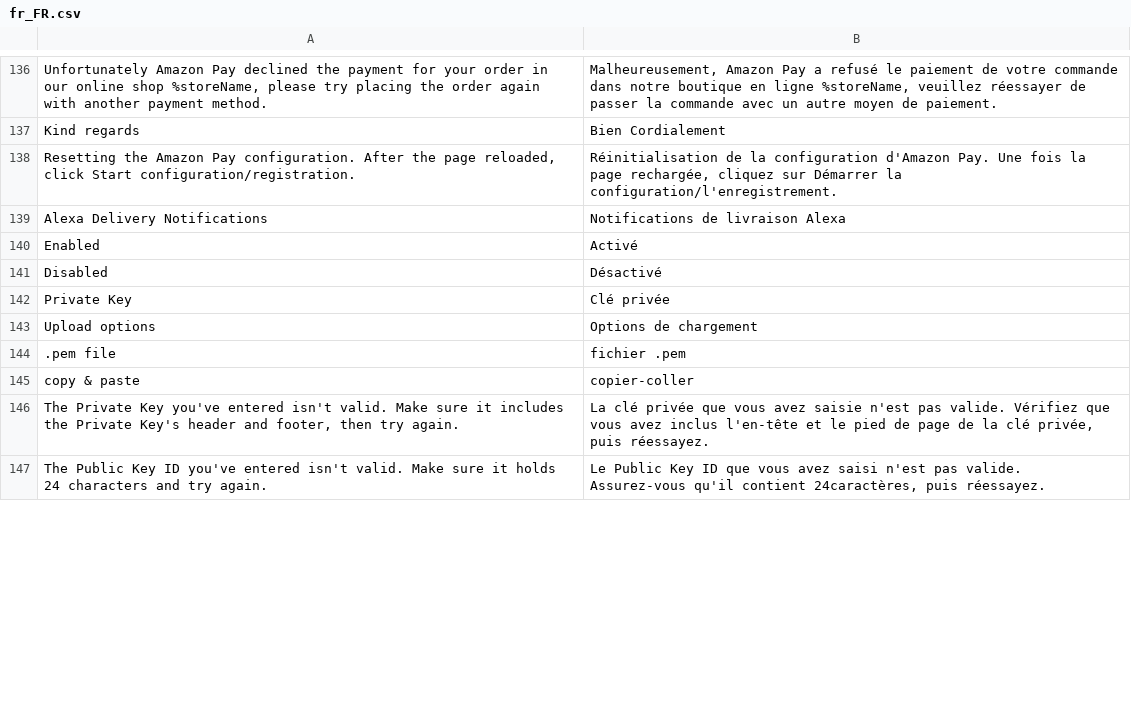
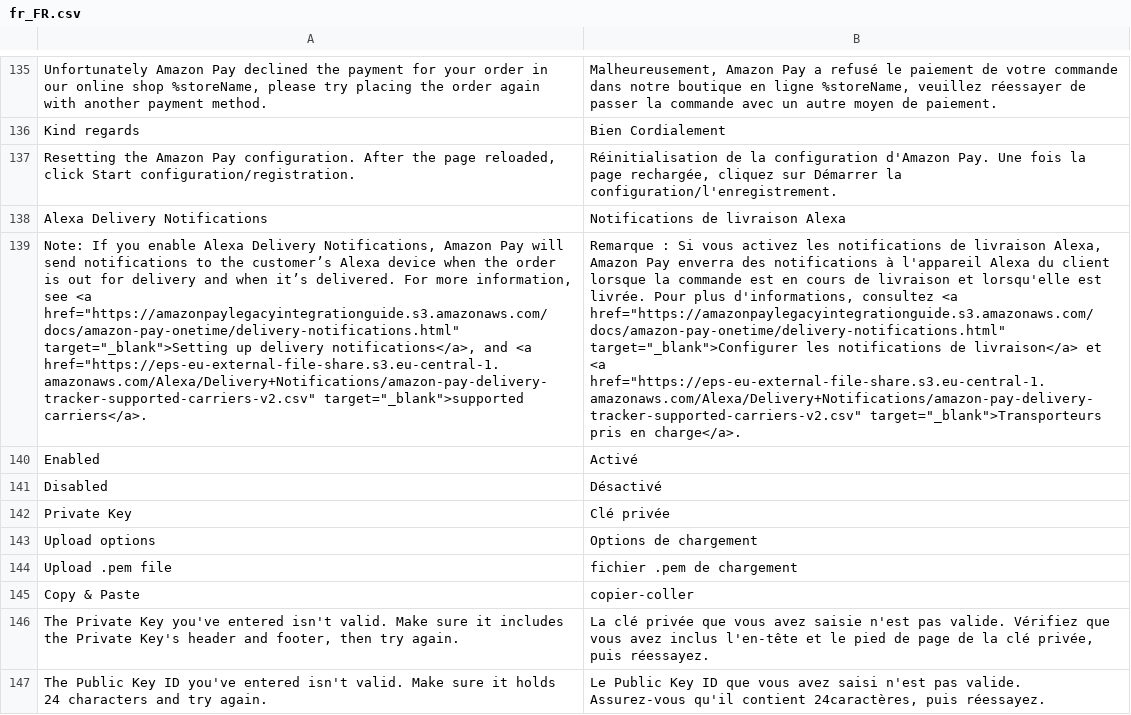
Before and after one commit to amzn/amazon-payments-magento-2-plugin, a CSV file: i18n/fr_FR.csv, drawn as a sheet; only a part is shown, gaps mark what is left out; removed rows and columns are numbered as before the commit, all else as after; the diff covers the shown part only; the diff names each change by its address in the sheet, - before the commit and + after, or states it on an @@ line.

Commit message:
Update admin translations

```diff
--- a/i18n/fr_FR.csv
+++ b/i18n/fr_FR.csv
+row 139: Note: If you enable Alexa Delivery Notifications, Amazon Pay will send notifications to the customer’s Alexa device when the order is out for delivery and when it’s delivered. For more information, see <a href="https://amazonpaylegacyintegrationguide.s3.amazonaws.com/docs/amazon-pay-onetime/delivery-notifications.html" target="_blank">Setting up delivery notifications</a>, and <a href="https://eps-eu-external-file-share.s3.eu-central-1.amazonaws.com/Alexa/Delivery+Notifications/amazon-pay-delivery-tracker-supported-carriers-v2.csv" target="_blank">supported carriers</a>. | Remarque : Si vous activez les notifications de livraison Alexa, Amazon Pay enverra des notifications à l'appareil Alexa du client lorsque la commande est en cours de livraison et lorsqu'elle est livrée. Pour plus d'informations, consultez <a href="https://amazonpaylegacyintegrationguide.s3.amazonaws.com/docs/amazon-pay-onetime/delivery-notifications.html" target="_blank">Configurer les notifications de livraison</a> et <a href="https://eps-eu-external-file-share.s3.eu-central-1.amazonaws.com/Alexa/Delivery+Notifications/amazon-pay-delivery-tracker-supported-carriers-v2.csv" target="_blank">Transporteurs pris en charge</a>.
-row 144: .pem file | fichier .pem
+row 144: Upload .pem file | fichier .pem de chargement
-A145: copy & paste
+A145: Copy & Paste
```
Also changed, not shown: 1 added row, 3 removed rows and 13 edited cells elsewhere in this file, i18n/de_CH.csv, i18n/es_CL.csv, 3 other files.
